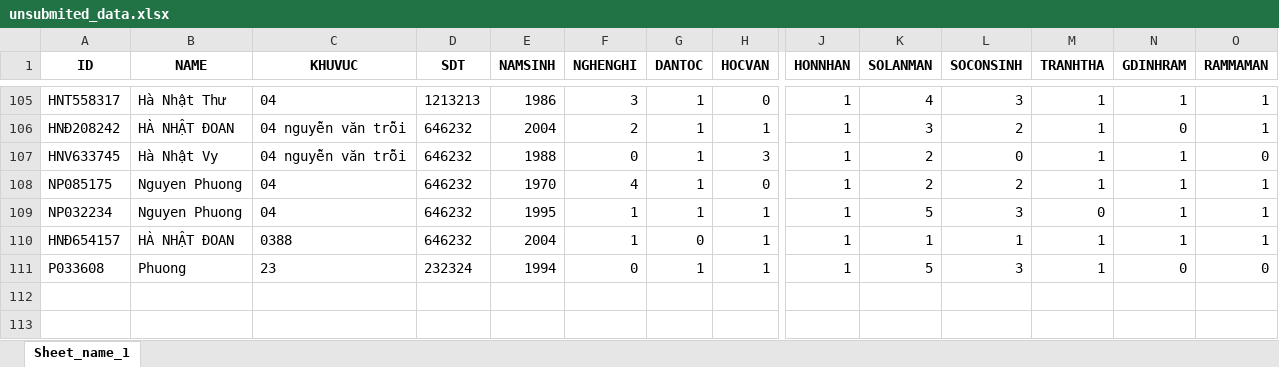
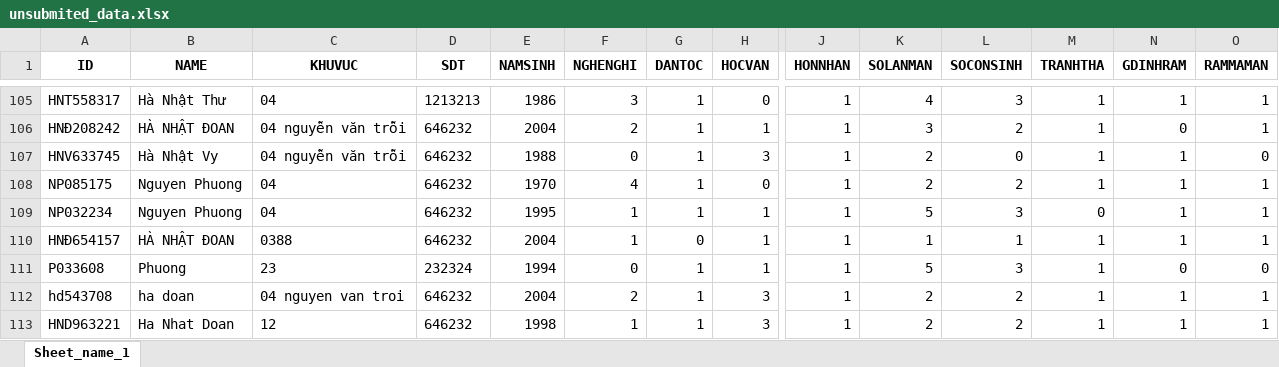
Before and after one commit to HaNhatDoan/XG_Boost_NaMa, an Excel workbook: storages/database_V1/unsubmited_data.xlsx, sheet Sheet_name_1, drawn as a sheet; only a part is shown, gaps mark what is left out; values as stored, in another font and other column widths than the file's, no borders; rows hold the shown columns only; the diff names each change by its address in the sheet, - before the commit and + after, or states it on an @@ line.

```diff
--- a/storages/database_V1/unsubmited_data.xlsx (sheet Sheet_name_1)
+++ b/storages/database_V1/unsubmited_data.xlsx (sheet Sheet_name_1)
+row 112: hd543708 | ha doan | 04 nguyen van troi | 646232 | 2004 | 2 | 1 | 3 | 1 | 2 | 2 | 1 | 1 | 1
+row 113: HND963221 | Ha Nhat Doan | 12 | 646232 | 1998 | 1 | 1 | 3 | 1 | 2 | 2 | 1 | 1 | 1
```
Also changed, not shown: storages/database_V1/knowledgeTest_data.xlsx, 1 other file.
